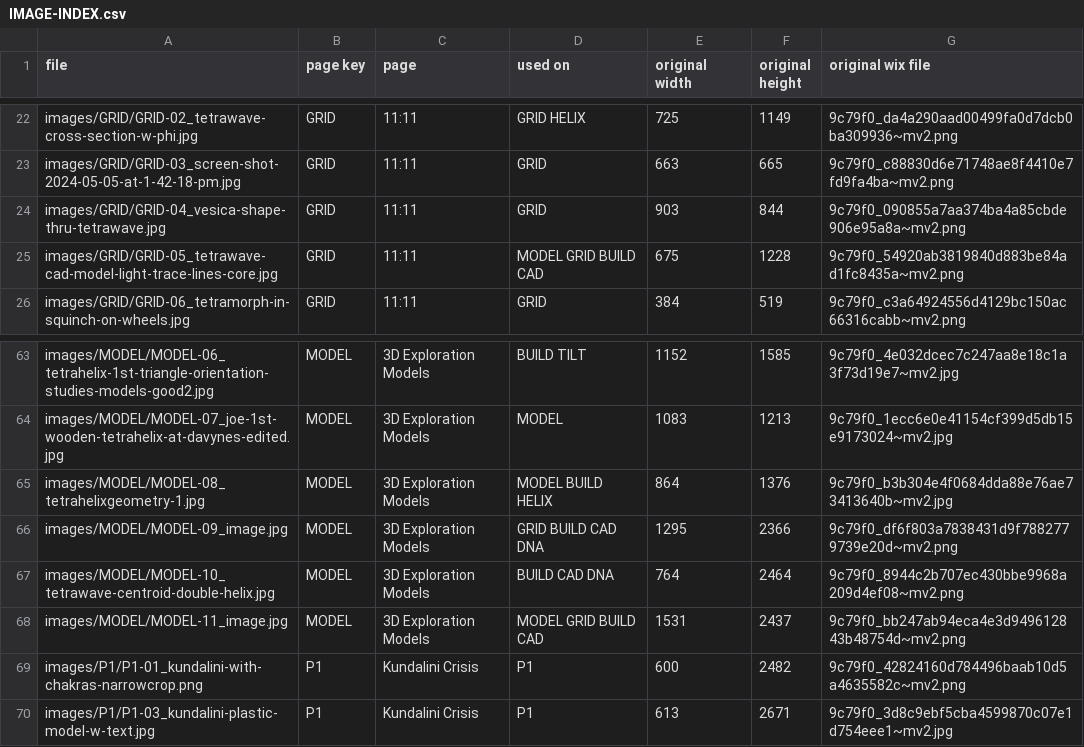
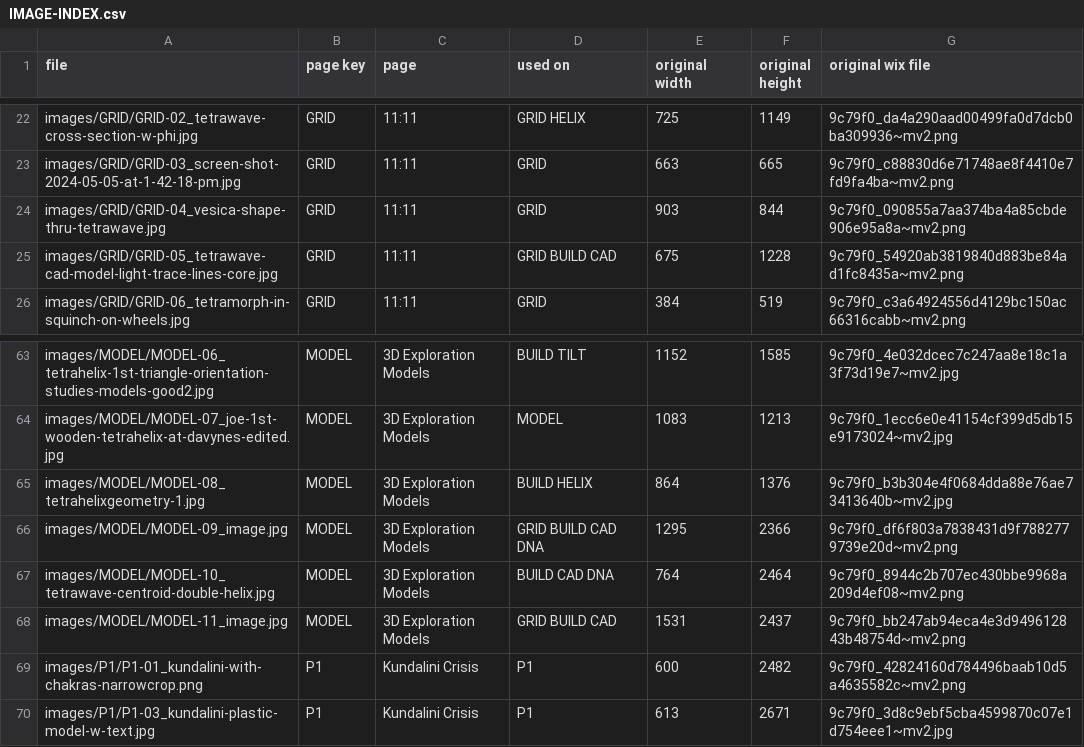
Before and after one commit to joematto/tetrawave, a CSV file: IMAGE-INDEX.csv, drawn as a sheet; only a part is shown, gaps mark what is left out.

```diff
--- a/IMAGE-INDEX.csv
+++ b/IMAGE-INDEX.csv
@@ -24,3 +24,3 @@ images/GRID/GRID-03_screen-shot-2024-05-05-at-1-42-18-pm.jpg,GRID,"11:11",GRID,6
 images/GRID/GRID-04_vesica-shape-thru-tetrawave.jpg,GRID,"11:11",GRID,903,844,9c79f0_090855a7aa374ba4a85cbde906e95a8a~mv2.png
-images/GRID/GRID-05_tetrawave-cad-model-light-trace-lines-core.jpg,GRID,"11:11",MODEL GRID BUILD CAD,675,1228,9c79f0_54920ab3819840d883be84ad1fc8435a~mv2.png
+images/GRID/GRID-05_tetrawave-cad-model-light-trace-lines-core.jpg,GRID,"11:11",GRID BUILD CAD,675,1228,9c79f0_54920ab3819840d883be84ad1fc8435a~mv2.png
 images/GRID/GRID-06_tetramorph-in-squinch-on-wheels.jpg,GRID,"11:11",GRID,384,519,9c79f0_c3a64924556d4129bc150ac66316cabb~mv2.png
@@ -64,6 +64,6 @@ images/MODEL/MODEL-06_tetrahelix-1st-triangle-orientation-studies-models-good2.j
 images/MODEL/MODEL-07_joe-1st-wooden-tetrahelix-at-davynes-edited.jpg,MODEL,"3D Exploration Models",MODEL,1083,1213,9c79f0_1ecc6e0e41154cf399d5db15e9173024~mv2.jpg
-images/MODEL/MODEL-08_tetrahelixgeometry-1.jpg,MODEL,"3D Exploration Models",MODEL BUILD HELIX,864,1376,9c79f0_b3b304e4f0684dda88e76ae73413640b~mv2.jpg
+images/MODEL/MODEL-08_tetrahelixgeometry-1.jpg,MODEL,"3D Exploration Models",BUILD HELIX,864,1376,9c79f0_b3b304e4f0684dda88e76ae73413640b~mv2.jpg
 images/MODEL/MODEL-09_image.jpg,MODEL,"3D Exploration Models",GRID BUILD CAD DNA,1295,2366,9c79f0_df6f803a7838431d9f7882779739e20d~mv2.png
 images/MODEL/MODEL-10_tetrawave-centroid-double-helix.jpg,MODEL,"3D Exploration Models",BUILD CAD DNA,764,2464,9c79f0_8944c2b707ec430bbe9968a209d4ef08~mv2.png
-images/MODEL/MODEL-11_image.jpg,MODEL,"3D Exploration Models",MODEL GRID BUILD CAD,1531,2437,9c79f0_bb247ab94eca4e3d949612843b48754d~mv2.png
+images/MODEL/MODEL-11_image.jpg,MODEL,"3D Exploration Models",GRID BUILD CAD,1531,2437,9c79f0_bb247ab94eca4e3d949612843b48754d~mv2.png
 images/P1/P1-01_kundalini-with-chakras-narrowcrop.png,P1,"Kundalini Crisis",P1,600,2482,9c79f0_42824160d784496baab10d5a4635582c~mv2.png
```
Also changed, not shown: 3 other files.
